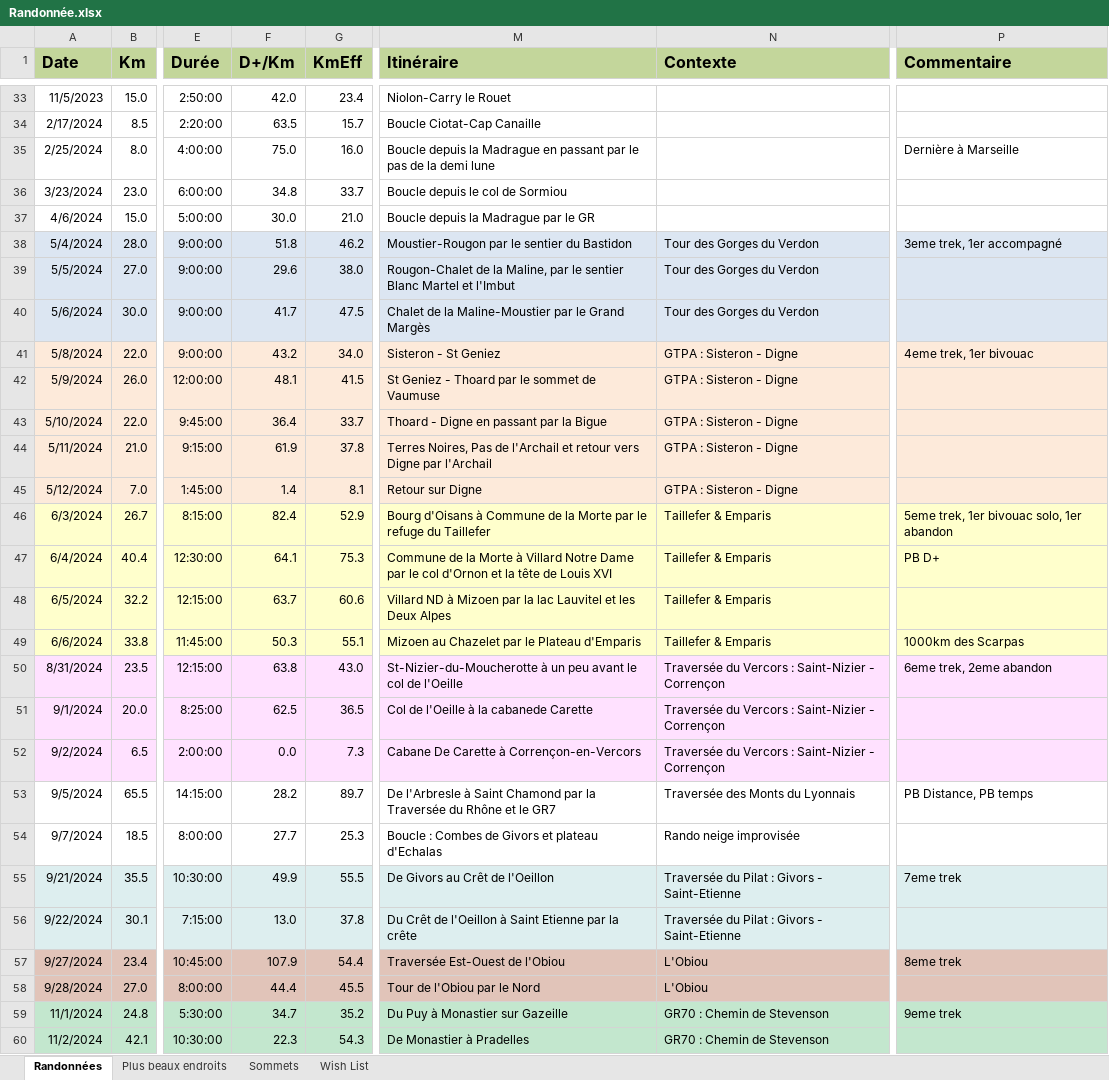
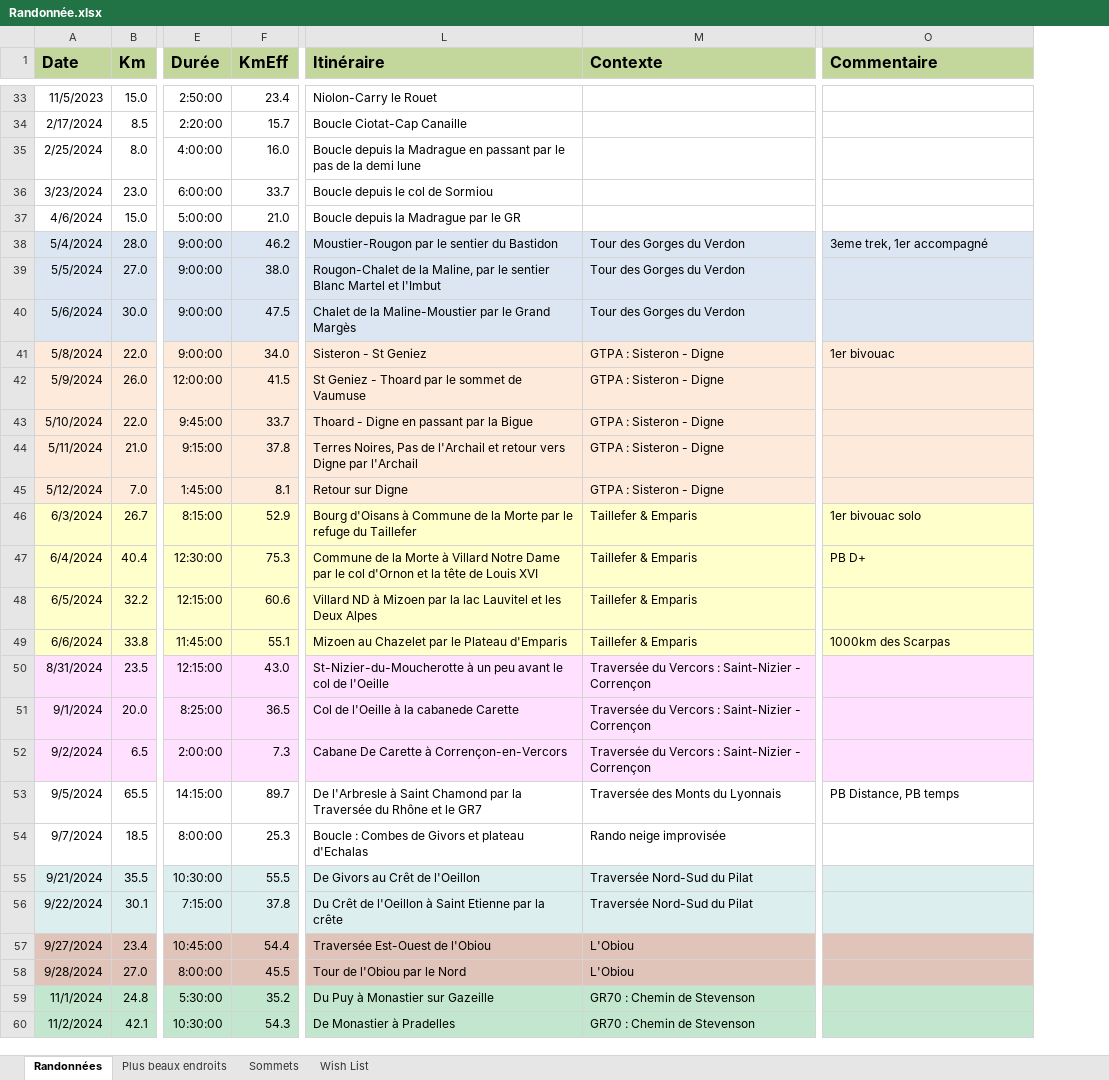
Before and after one commit to HugoMrth/hikeR, an Excel workbook: data/Randonnée.xlsx, sheet Randonnées, drawn as a sheet; only a part is shown, gaps mark what is left out; values as stored, in another font and other column widths than the file's, no borders; removed rows and columns are numbered as before the commit, all else as after; the diff covers the shown part only; the diff names each change by its address in the sheet, - before the commit and + after, or states it on an @@ line.

Commit message:
Add files via upload

```diff
--- a/data/Randonnée.xlsx (sheet Randonnées)
+++ b/data/Randonnée.xlsx (sheet Randonnées)
-column F (D+/Km), rows 33-60: 42.0 | 63.5 | 75.0 | 34.8 | 30.0 | 51.8 | 29.6 | 41.7 | 43.2 | 48.1 | 36.4 | 61.9 | 1.4 | 82.4 | 64.1 | 63.7 | 50.3 | 63.8 | 62.5 | 0.0 | 28.2 | 27.7 | 49.9 | 13.0 | 107.9 | 44.4 | 34.7 | 22.3
-O35 (Commentaire): Dernière à Marseille
+O35 (Commentaire): (empty)
-O41 (Commentaire): 4eme trek, 1er bivouac
+O41 (Commentaire): 1er bivouac
-O46 (Commentaire): 5eme trek, 1er bivouac solo, 1er abandon
+O46 (Commentaire): 1er bivouac solo
-O50 (Commentaire): 6eme trek, 2eme abandon
+O50 (Commentaire): (empty)
-M55:M56 (Contexte): Traversée du Pilat : Givors - Saint-Etienne
+M55:M56 (Contexte): Traversée Nord-Sud du Pilat
-O55 (Commentaire): 7eme trek
+O55 (Commentaire): (empty)
-O57 (Commentaire): 8eme trek
+O57 (Commentaire): (empty)
-O59 (Commentaire): 9eme trek
+O59 (Commentaire): (empty)
```
Also changed, not shown: 13 added rows and 8 edited cells elsewhere in this sheet, sheet Wish List, sheet Sommets, sheet Plus beaux endroits, formulas that keep their value.
